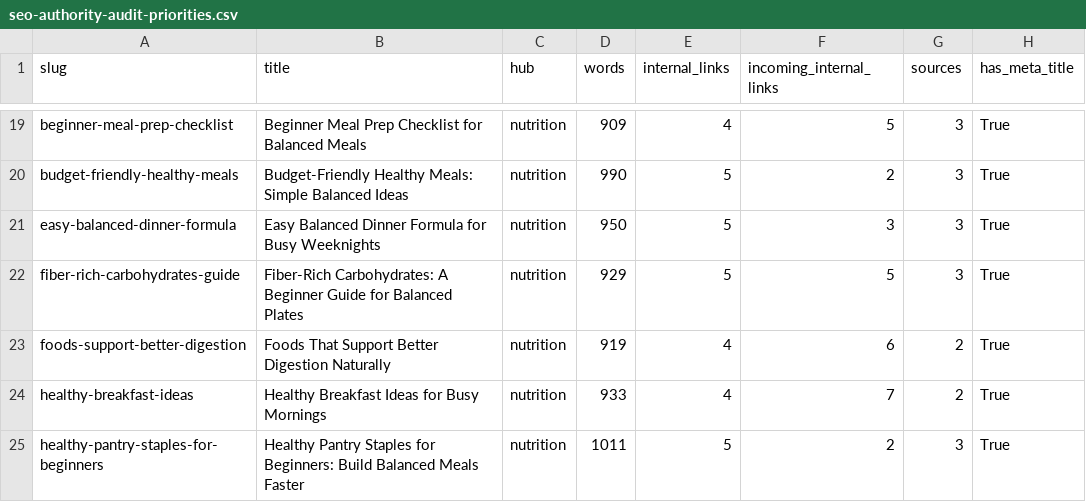
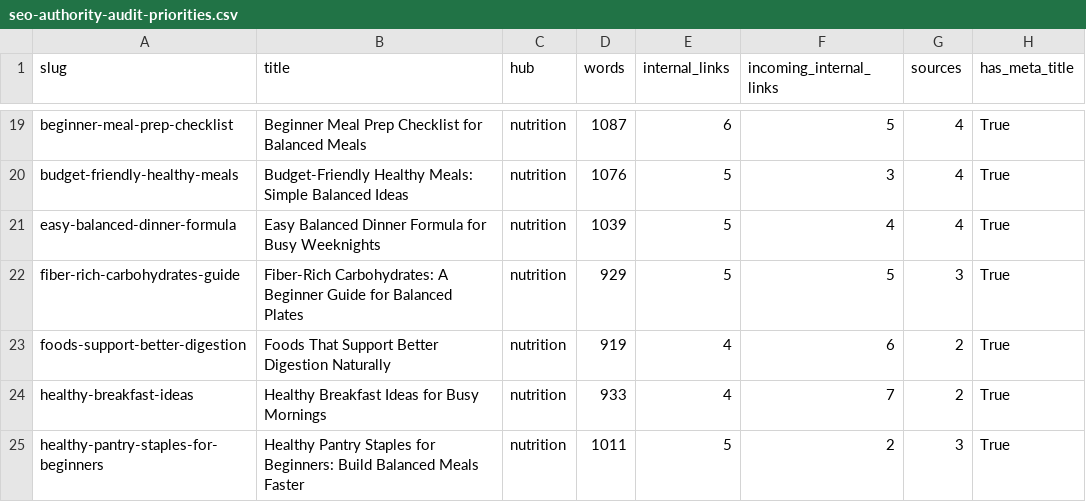
Before and after one commit to naimprince010-ship-it/vitalbloom.blog, a CSV file: content-plan/seo-authority-audit-priorities.csv, drawn as a sheet; only a part is shown, gaps mark what is left out; the diff covers the shown part only; the diff names each change by its address in the sheet, - before the commit and + after, or states it on an @@ line.

```diff
--- a/content-plan/seo-authority-audit-priorities.csv
+++ b/content-plan/seo-authority-audit-priorities.csv
-D19 (words): 909
+D19 (words): 1087
-E19 (internal_links): 4
+E19 (internal_links): 6
-G19:G21 (sources): 3
+G19:G21 (sources): 4
-D20 (words): 990
+D20 (words): 1076
-F20 (incoming_internal_links): 2
+F20 (incoming_internal_links): 3
-D21 (words): 950
+D21 (words): 1039
-F21 (incoming_internal_links): 3
+F21 (incoming_internal_links): 4
```
Also changed, not shown: 39 edited cells elsewhere in this file, 6 other files.
